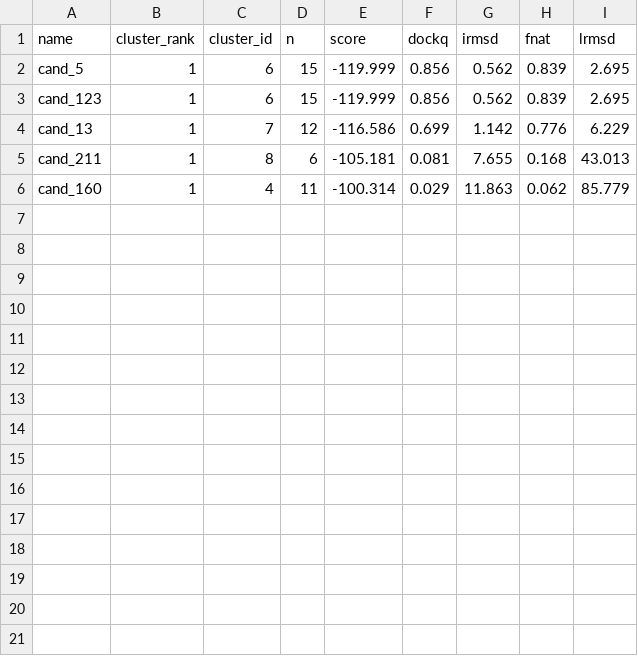
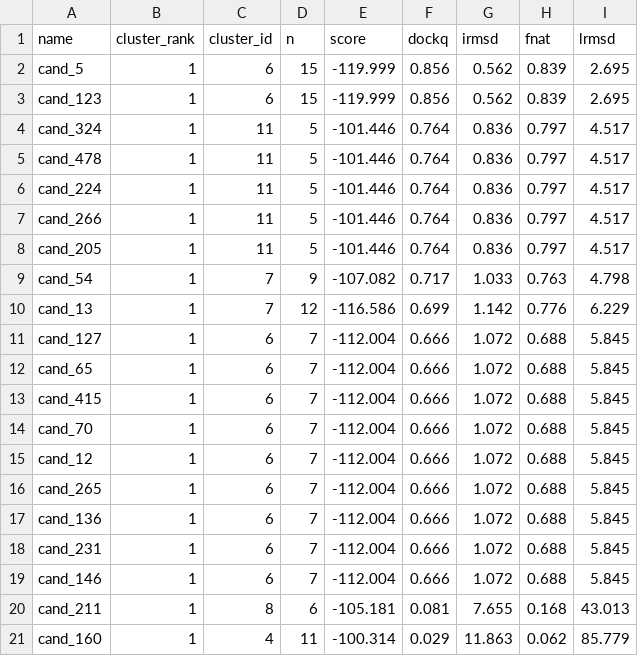
Before and after one commit to KeyuanWang0324/CRBN_MGD, a CSV file: 08_final_ternary_results_(Ryan).csv, drawn as a sheet.

```diff
--- a/08_final_ternary_results_(Ryan).csv
+++ b/08_final_ternary_results_(Ryan).csv
@@ -3,3 +3,18 @@ cand_5,1,6,15,-119.999,0.856,0.562,0.839,2.695
 cand_123,1,6,15,-119.999,0.856,0.562,0.839,2.695
+cand_324,1,11,5,-101.446,0.764,0.836,0.797,4.517
+cand_478,1,11,5,-101.446,0.764,0.836,0.797,4.517
+cand_224,1,11,5,-101.446,0.764,0.836,0.797,4.517
+cand_266,1,11,5,-101.446,0.764,0.836,0.797,4.517
+cand_205,1,11,5,-101.446,0.764,0.836,0.797,4.517
+cand_54,1,7,9,-107.082,0.717,1.033,0.763,4.798
 cand_13,1,7,12,-116.586,0.699,1.142,0.776,6.229
+cand_127,1,6,7,-112.004,0.666,1.072,0.688,5.845
+cand_65,1,6,7,-112.004,0.666,1.072,0.688,5.845
+cand_415,1,6,7,-112.004,0.666,1.072,0.688,5.845
+cand_70,1,6,7,-112.004,0.666,1.072,0.688,5.845
+cand_12,1,6,7,-112.004,0.666,1.072,0.688,5.845
+cand_265,1,6,7,-112.004,0.666,1.072,0.688,5.845
+cand_136,1,6,7,-112.004,0.666,1.072,0.688,5.845
+cand_231,1,6,7,-112.004,0.666,1.072,0.688,5.845
+cand_146,1,6,7,-112.004,0.666,1.072,0.688,5.845
 cand_211,1,8,6,-105.181,0.081,7.655,0.168,43.013
```
